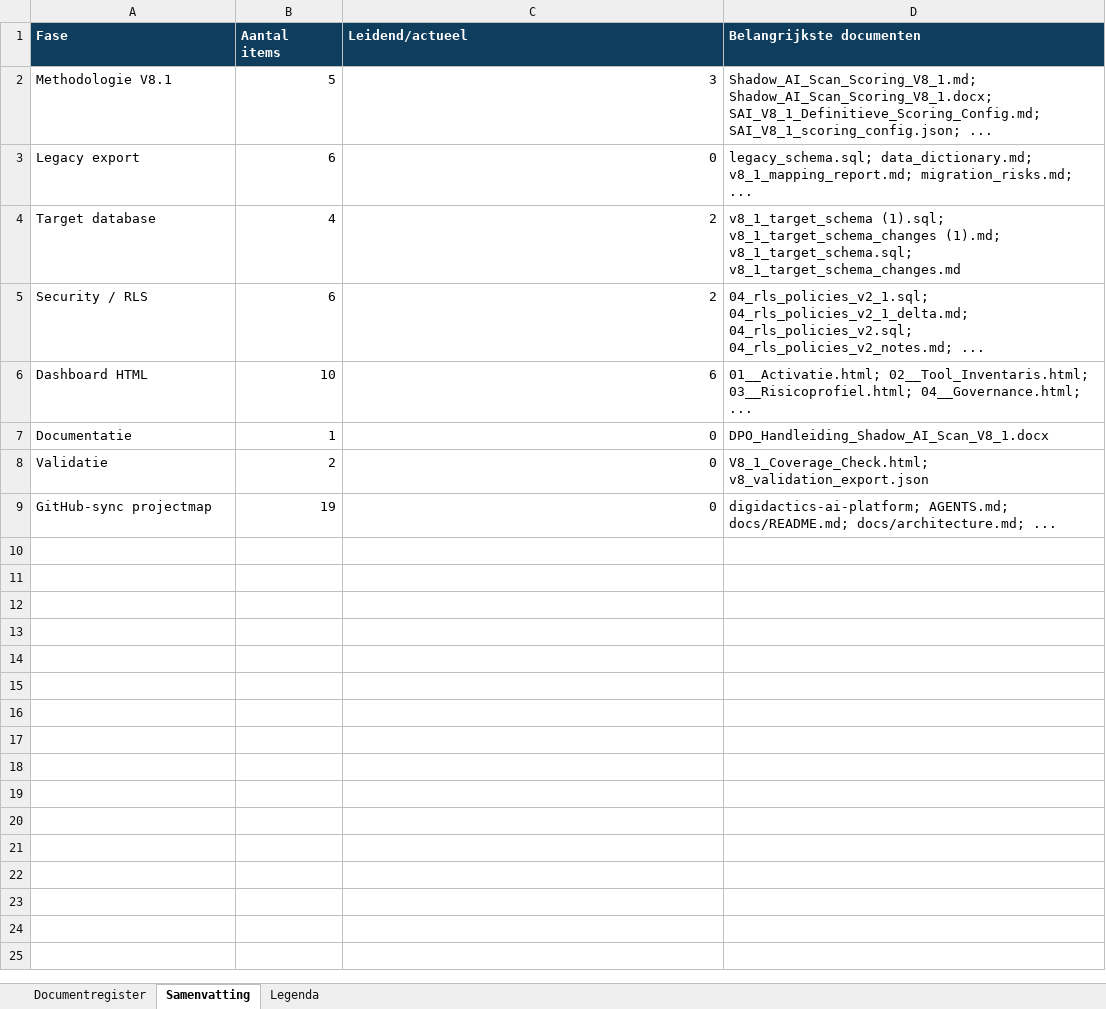
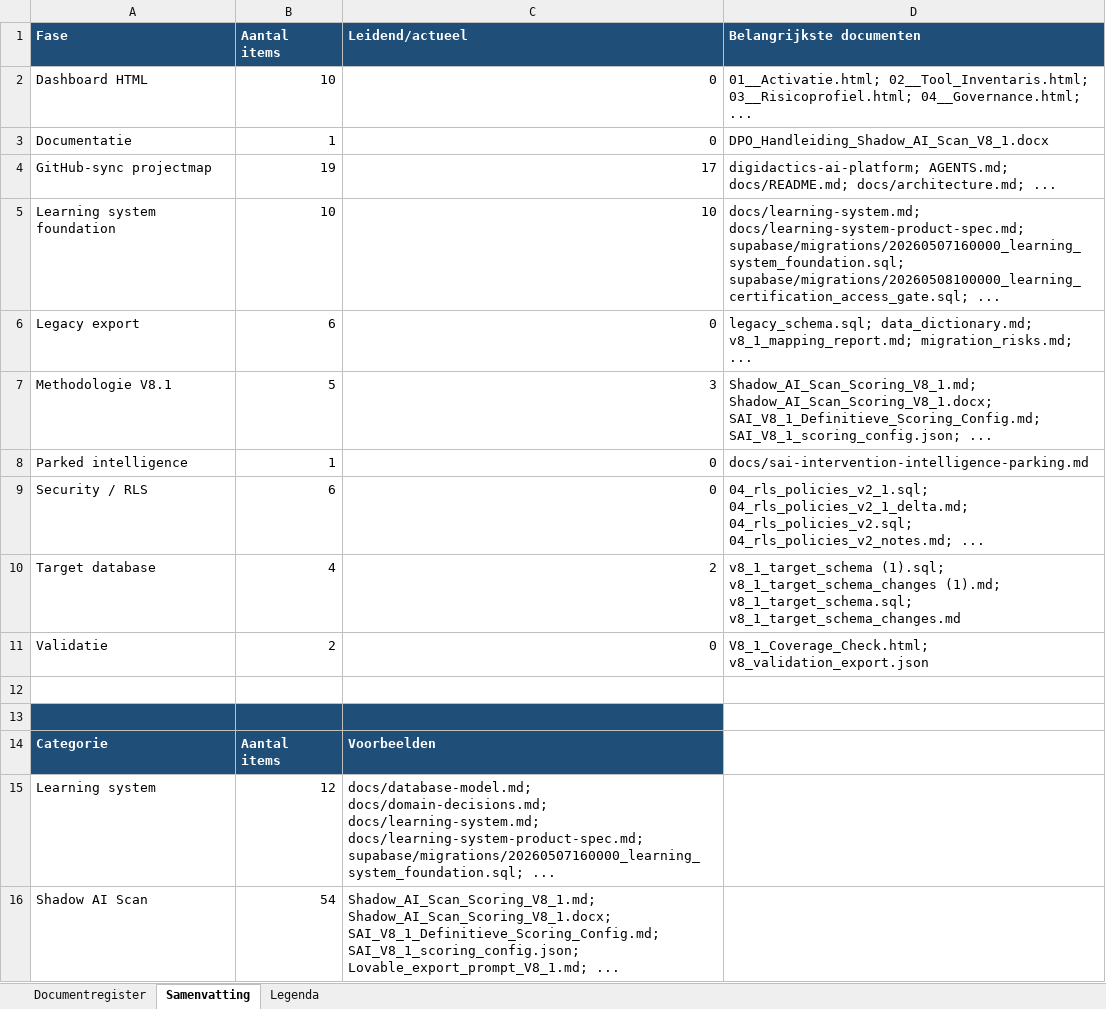
Before and after one commit to Sugijomon/digidactics-ai-platform, an Excel workbook: references/project-register/Shadow_AI_project_documenten_overzicht.xlsx, sheet Samenvatting, drawn as a sheet; values as stored, in another font and other column widths than the file's, no borders; table styles not drawn; removed rows and columns are numbered as before the commit, all else as after; the diff names each change by its address in the sheet, - before the commit and + after, or states it on an @@ line.

Commit message:
Add RouteAI learning system foundation

```diff
--- a/references/project-register/Shadow_AI_project_documenten_overzicht.xlsx (sheet Samenvatting)
+++ b/references/project-register/Shadow_AI_project_documenten_overzicht.xlsx (sheet Samenvatting)
-A1:D1 fill: #0F3D5E
+A1:D1 fill: #1F4E78
+row 2: Dashboard HTML | 10 | 0 | 01__Activatie.html; 02__Tool_Inventaris.html; 03__Risicoprofiel.html; 04__Governance.html; ...
@@ row 7 moved to row 3: Documentatie @@
+row 4: GitHub-sync projectmap | 19 | 17 | digidactics-ai-platform; AGENTS.md; docs/README.md; docs/architecture.md; ...
+row 5: Learning system foundation | 10 | 10 | docs/learning-system.md; docs/learning-system-product-spec.md; supabase/migrations/20260507160000_learning_system_foundation.sql; supabase/migrations/20260508100000_learning_certification_access_gate.sql; ...
+row 6: Legacy export | 6 | 0 | legacy_schema.sql; data_dictionary.md; v8_1_mapping_report.md; migration_risks.md; ...
+row 8: Parked intelligence | 1 | 0 | docs/sai-intervention-intelligence-parking.md
-A9 (Fase): Legacy export
+A9 (Fase): Security / RLS
-D9 (Belangrijkste documenten): legacy_schema.sql; data_dictionary.md; v8_1_mapping_report.md; migration_risks.md; ...
+D9 (Belangrijkste documenten): 04_rls_policies_v2_1.sql; 04_rls_policies_v2_1_delta.md; 04_rls_policies_v2.sql; 04_rls_policies_v2_notes.md; ...
-row 5: Security / RLS | 6 | 2 | 04_rls_policies_v2_1.sql; 04_rls_policies_v2_1_delta.md; 04_rls_policies_v2.sql; 04_rls_policies_v2_notes.md; ...
-row 6: Dashboard HTML | 10 | 6 | 01__Activatie.html; 02__Tool_Inventaris.html; 03__Risicoprofiel.html; 04__Governance.html; ...
-row 12: GitHub-sync projectmap | 19 | 0 | digidactics-ai-platform; AGENTS.md; docs/README.md; docs/architecture.md; ...
+row 12: (empty)
+row 13: (empty)
+row 14: Categorie | Aantal items | Voorbeelden
+row 15: Learning system | 12 | docs/database-model.md; docs/domain-decisions.md; docs/learning-system.md; docs/learning-system-product-spec.md; supabase/migrations/20260507160000_learning_system_foundation.sql; ...
+row 16: Shadow AI Scan | 54 | Shadow_AI_Scan_Scoring_V8_1.md; Shadow_AI_Scan_Scoring_V8_1.docx; SAI_V8_1_Definitieve_Scoring_Config.md; SAI_V8_1_scoring_config.json; Lovable_export_prompt_V8_1.md; ...
```
Also changed, not shown: sheet Documentregister, sheet Legenda, 15 other files.
